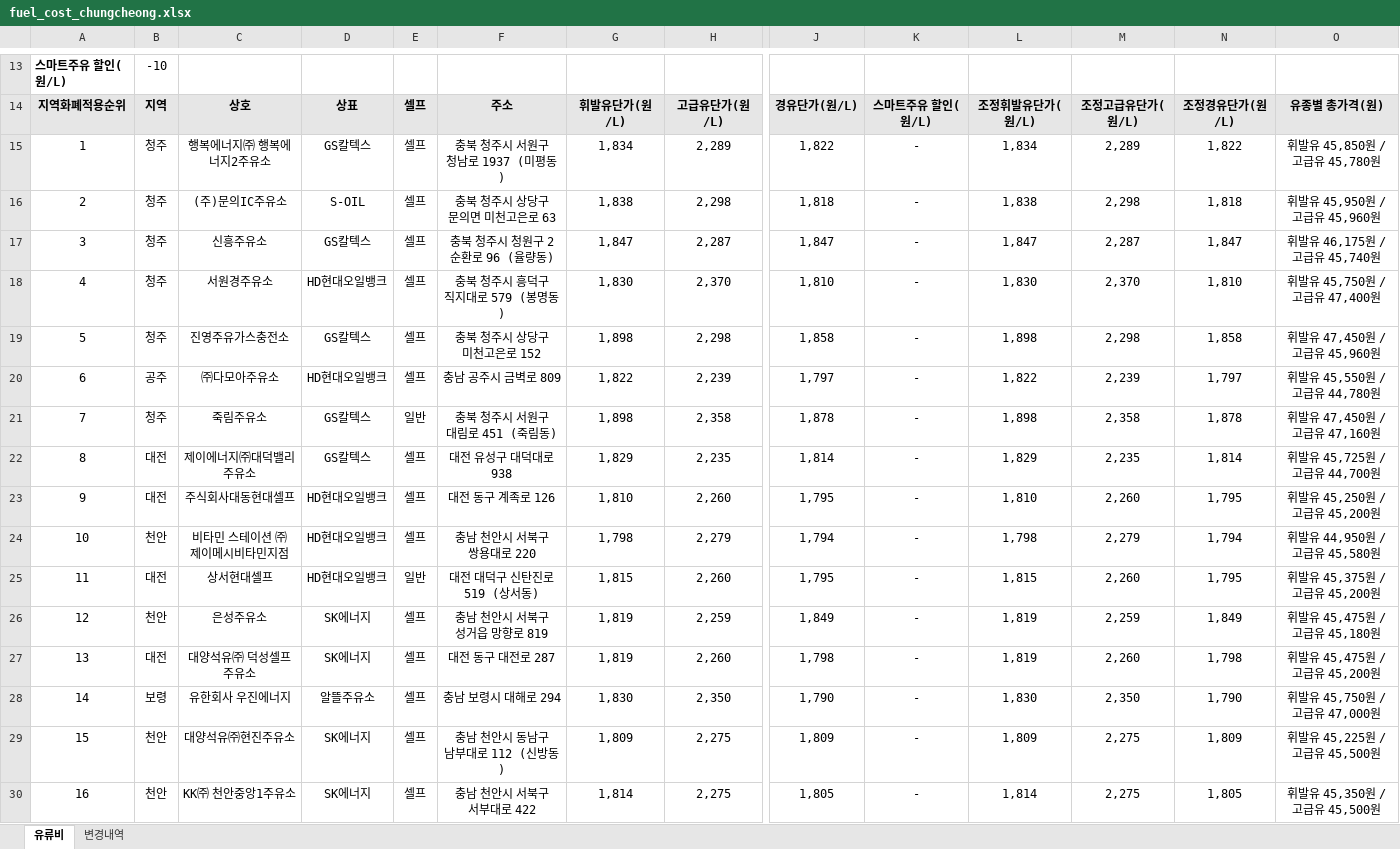
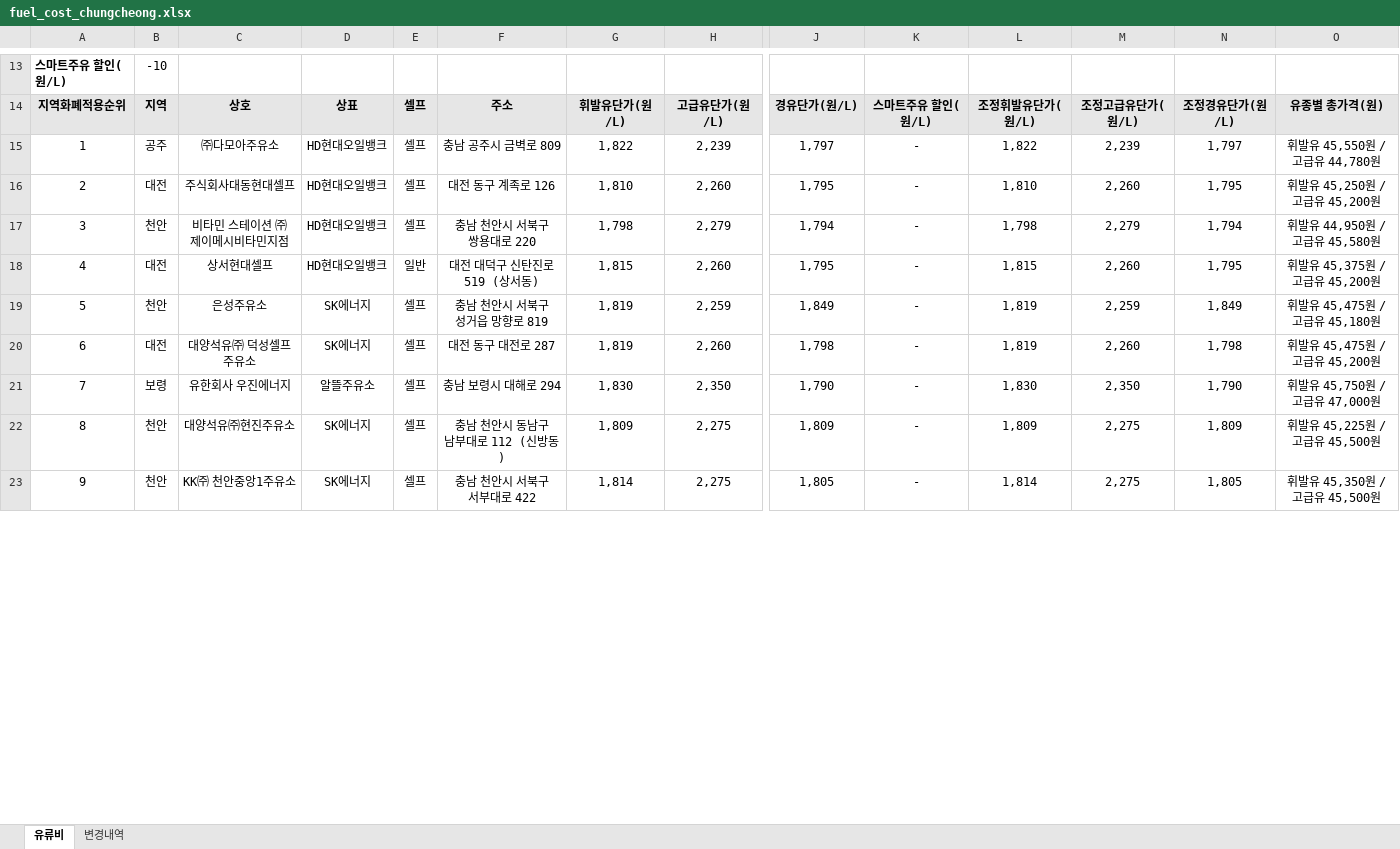
Before and after one commit to krwizxp/fcupdater, an Excel workbook: fuel_cost_chungcheong.xlsx, sheet 유류비, drawn as a sheet; only a part is shown, gaps mark what is left out; values as stored, in another font and other column widths than the file's, no borders; removed rows and columns are numbered as before the commit, all else as after; rows hold the shown columns only; the diff covers the shown part only; the diff names each change by its address in the sheet, - before the commit and + after, or states it on an @@ line.

```diff
--- a/fuel_cost_chungcheong.xlsx (sheet 유류비)
+++ b/fuel_cost_chungcheong.xlsx (sheet 유류비)
-row 15: 1 | 청주 | 행복에너지㈜ 행복에너지2주유소 | GS칼텍스 | 셀프 | 충북 청주시 서원구 청남로 1937 (미평동) | 1,834 | 2,289 | 1,822 | - | 1,834 | 2,289 | 1,822 | 휘발유 45,850원 / 고급유 45,780원
-row 16: 2 | 청주 | (주)문의IC주유소 | S-OIL | 셀프 | 충북 청주시 상당구 문의면 미천고은로 63 | 1,838 | 2,298 | 1,818 | - | 1,838 | 2,298 | 1,818 | 휘발유 45,950원 / 고급유 45,960원
-row 17: 3 | 청주 | 신흥주유소 | GS칼텍스 | 셀프 | 충북 청주시 청원구 2순환로 96 (율량동) | 1,847 | 2,287 | 1,847 | - | 1,847 | 2,287 | 1,847 | 휘발유 46,175원 / 고급유 45,740원
-row 18: 4 | 청주 | 서원경주유소 | HD현대오일뱅크 | 셀프 | 충북 청주시 흥덕구 직지대로 579 (봉명동) | 1,830 | 2,370 | 1,810 | - | 1,830 | 2,370 | 1,810 | 휘발유 45,750원 / 고급유 47,400원
-row 19: 5 | 청주 | 진영주유가스충전소 | GS칼텍스 | 셀프 | 충북 청주시 상당구 미천고은로 152 | 1,898 | 2,298 | 1,858 | - | 1,898 | 2,298 | 1,858 | 휘발유 47,450원 / 고급유 45,960원
-A15: 6
+A15: 1
-row 21: 7 | 청주 | 죽림주유소 | GS칼텍스 | 일반 | 충북 청주시 서원구 대림로 451 (죽림동) | 1,898 | 2,358 | 1,878 | - | 1,898 | 2,358 | 1,878 | 휘발유 47,450원 / 고급유 47,160원
-row 22: 8 | 대전 | 제이에너지㈜대덕밸리주유소 | GS칼텍스 | 셀프 | 대전 유성구 대덕대로 938 | 1,829 | 2,235 | 1,814 | - | 1,829 | 2,235 | 1,814 | 휘발유 45,725원 / 고급유 44,700원
-A16: 9
+A16: 2
-A17: 10
+A17: 3
-A18: 11
+A18: 4
-A19: 12
+A19: 5
-A20: 13
+A20: 6
-A21: 14
+A21: 7
-A22: 15
+A22: 8
-A23: 16
+A23: 9
```
Also changed, not shown: 9 added rows, 2 removed rows, 55 moved rows and 20 edited cells elsewhere in this sheet, sheet 변경내역, formulas that keep their value.
